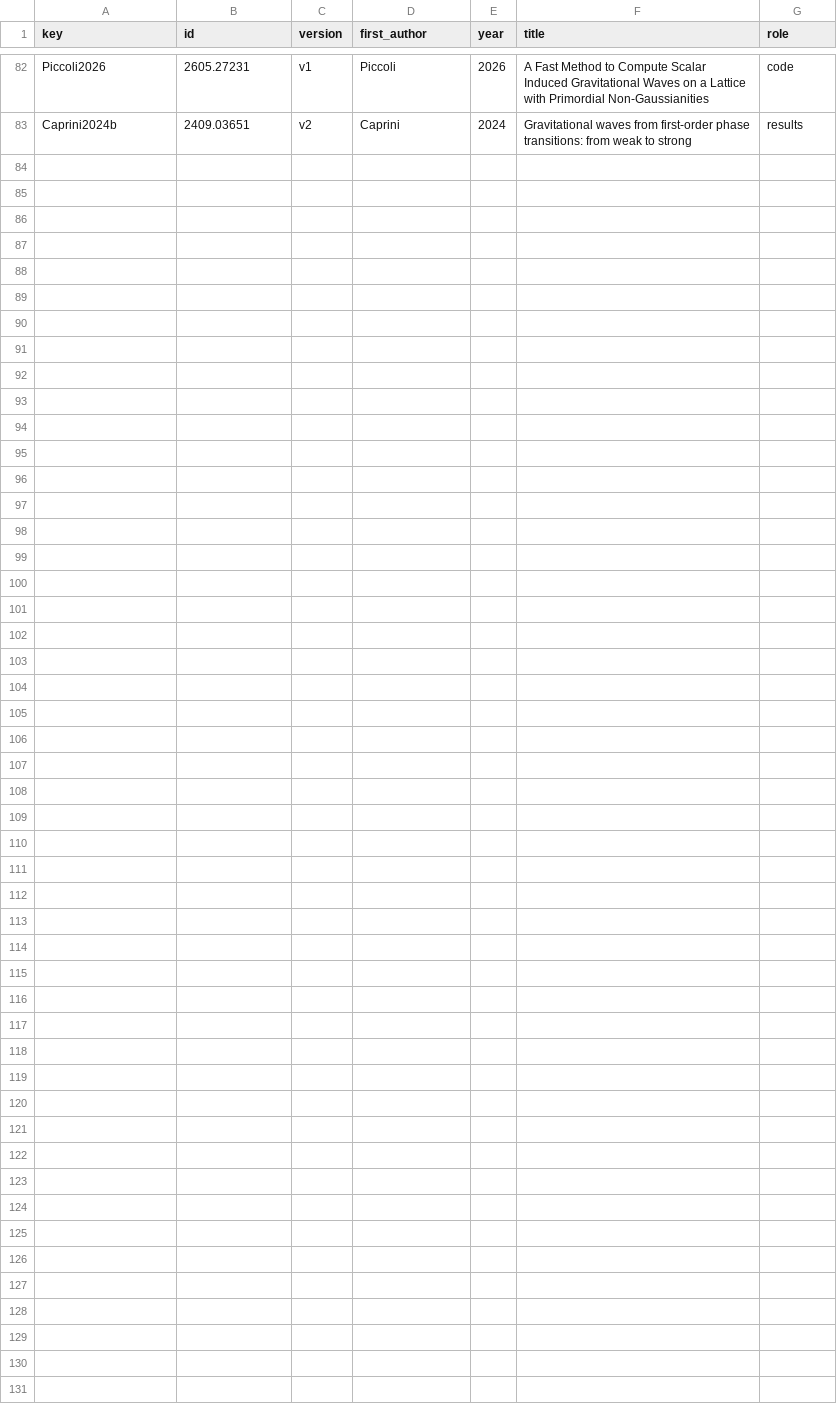
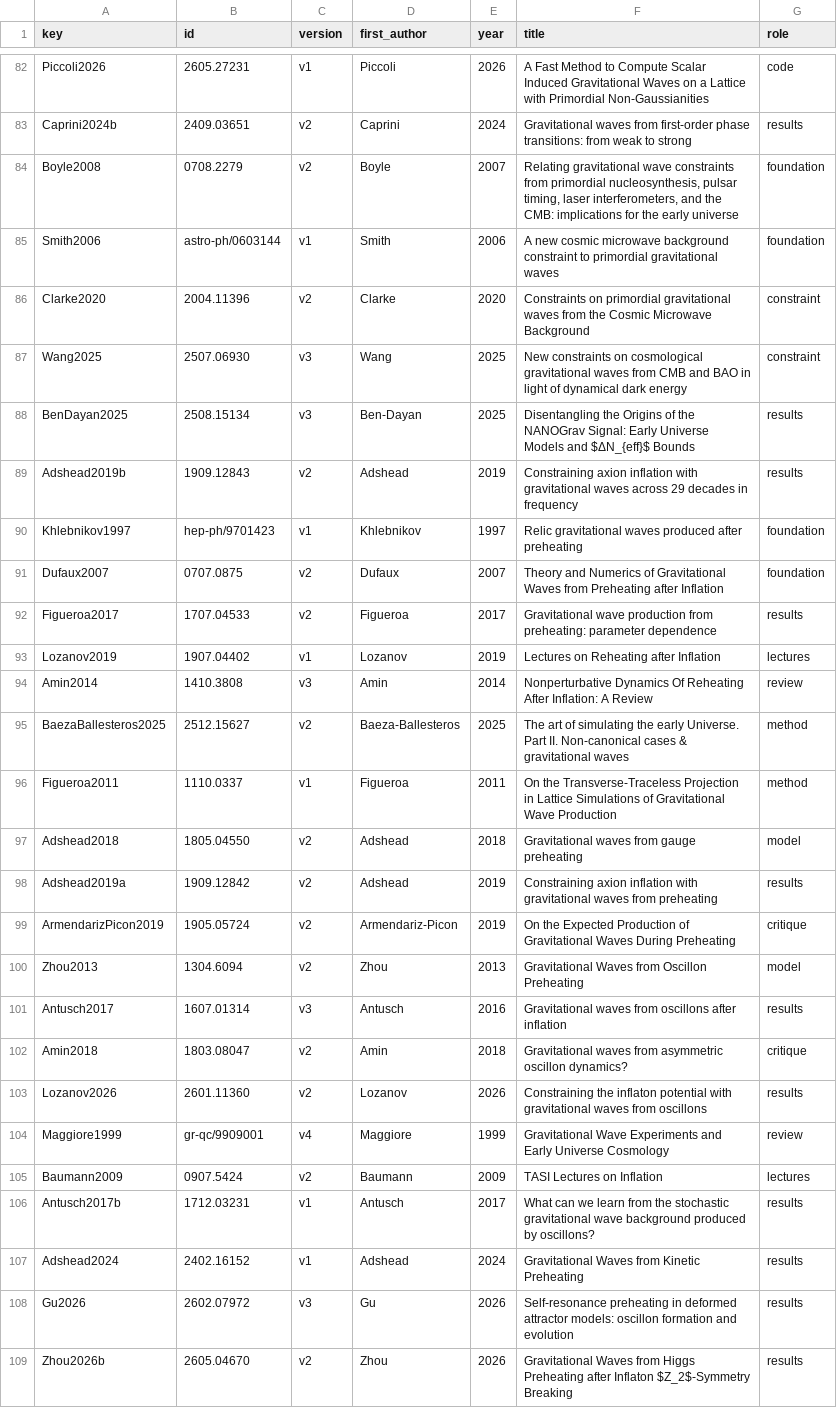
Before and after one commit to corentinravoux/thcosmoskill, a TSV file: plugin/skills/thcosmo-cosmological-gravitational-waves/references/sources.tsv, drawn as a sheet; only a part is shown, gaps mark what is left out.

```diff
--- a/plugin/skills/thcosmo-cosmological-gravitational-waves/references/sources.tsv
+++ b/plugin/skills/thcosmo-cosmological-gravitational-waves/references/sources.tsv
@@ -83 +83,27 @@ Piccoli2026	2605.27231	v1	Piccoli	2026	A Fast Method to Compute Scalar Induced G
 Caprini2024b	2409.03651	v2	Caprini	2024	Gravitational waves from first-order phase transitions: from weak to strong	results
+Boyle2008	0708.2279	v2	Boyle	2007	Relating gravitational wave constraints from primordial nucleosynthesis, pulsar timing, laser interferometers, and the CMB: implications for the early universe	foundation
+Smith2006	astro-ph/0603144	v1	Smith	2006	A new cosmic microwave background constraint to primordial gravitational waves	foundation
+Clarke2020	2004.11396	v2	Clarke	2020	Constraints on primordial gravitational waves from the Cosmic Microwave Background	constraint
+Wang2025	2507.06930	v3	Wang	2025	New constraints on cosmological gravitational waves from CMB and BAO in light of dynamical dark energy	constraint
+BenDayan2025	2508.15134	v3	Ben-Dayan	2025	Disentangling the Origins of the NANOGrav Signal: Early Universe Models and $ΔN_{eff}$ Bounds	results
+Adshead2019b	1909.12843	v2	Adshead	2019	Constraining axion inflation with gravitational waves across 29 decades in frequency	results
+Khlebnikov1997	hep-ph/9701423	v1	Khlebnikov	1997	Relic gravitational waves produced after preheating	foundation
+Dufaux2007	0707.0875	v2	Dufaux	2007	Theory and Numerics of Gravitational Waves from Preheating after Inflation	foundation
+Figueroa2017	1707.04533	v2	Figueroa	2017	Gravitational wave production from preheating: parameter dependence	results
+Lozanov2019	1907.04402	v1	Lozanov	2019	Lectures on Reheating after Inflation	lectures
+Amin2014	1410.3808	v3	Amin	2014	Nonperturbative Dynamics Of Reheating After Inflation: A Review	review
+BaezaBallesteros2025	2512.15627	v2	Baeza-Ballesteros	2025	The art of simulating the early Universe. Part II. Non-canonical cases & gravitational waves	method
+Figueroa2011	1110.0337	v1	Figueroa	2011	On the Transverse-Traceless Projection in Lattice Simulations of Gravitational Wave Production	method
+Adshead2018	1805.04550	v2	Adshead	2018	Gravitational waves from gauge preheating	model
+Adshead2019a	1909.12842	v2	Adshead	2019	Constraining axion inflation with gravitational waves from preheating	results
+ArmendarizPicon2019	1905.05724	v2	Armendariz-Picon	2019	On the Expected Production of Gravitational Waves During Preheating	critique
+Zhou2013	1304.6094	v2	Zhou	2013	Gravitational Waves from Oscillon Preheating	model
+Antusch2017	1607.01314	v3	Antusch	2016	Gravitational waves from oscillons after inflation	results
+Amin2018	1803.08047	v2	Amin	2018	Gravitational waves from asymmetric oscillon dynamics?	critique
+Lozanov2026	2601.11360	v2	Lozanov	2026	Constraining the inflaton potential with gravitational waves from oscillons	results
+Maggiore1999	gr-qc/9909001	v4	Maggiore	1999	Gravitational Wave Experiments and Early Universe Cosmology	review
+Baumann2009	0907.5424	v2	Baumann	2009	TASI Lectures on Inflation	lectures
+Antusch2017b	1712.03231	v1	Antusch	2017	What can we learn from the stochastic gravitational wave background produced by oscillons?	results
+Adshead2024	2402.16152	v1	Adshead	2024	Gravitational Waves from Kinetic Preheating	results
+Gu2026	2602.07972	v3	Gu	2026	Self-resonance preheating in deformed attractor models: oscillon formation and evolution	results
+Zhou2026b	2605.04670	v2	Zhou	2026	Gravitational Waves from Higgs Preheating after Inflaton $Z_2$-Symmetry Breaking	results
```
Also changed, not shown: plugin/skills/thcosmo-cosmological-gravitational-waves/references/subtopics.tsv, 11 other files.
